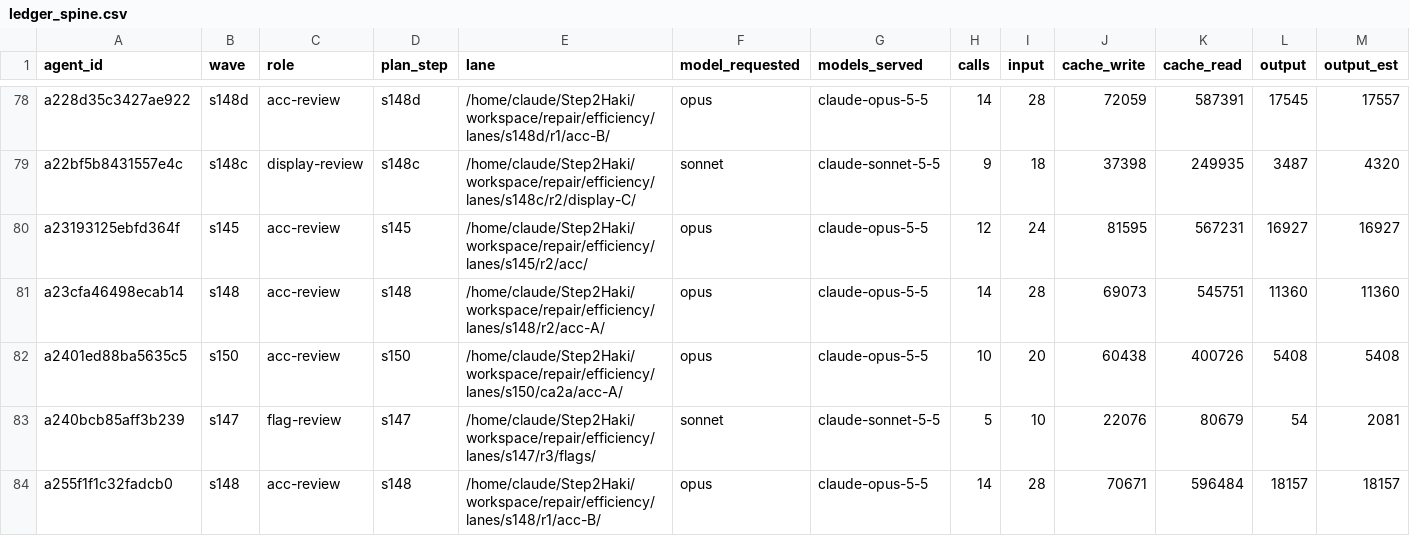
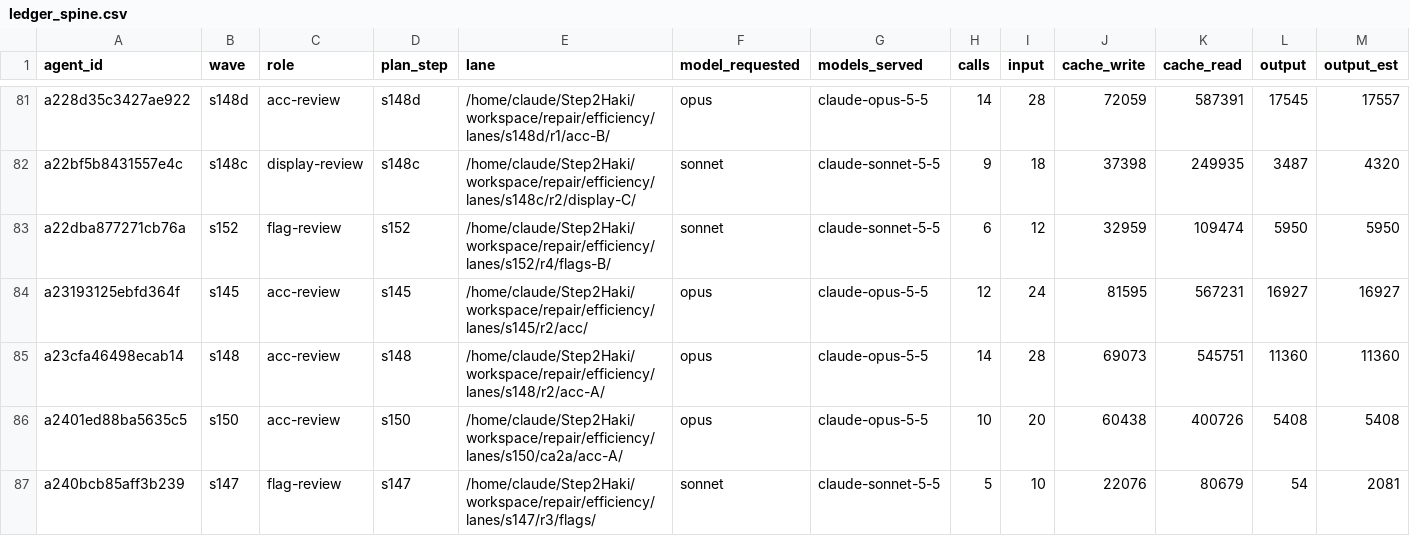
Before and after one commit to DrSaturnn/Step2Haki, a CSV file: workspace/repair/efficiency/ledger_spine.csv, drawn as a sheet; only a part is shown, gaps mark what is left out; the shorter side is filled out with more unchanged rows; rows hold the shown columns only; the diff covers the shown part only; the diff names each change by its address in the sheet, - before the commit and + after, or states it on an @@ line.

```diff
--- a/workspace/repair/efficiency/ledger_spine.csv
+++ b/workspace/repair/efficiency/ledger_spine.csv
+row 83: a22dba877271cb76a | s152 | flag-review | s152 | /home/claude/Step2Haki/workspace/repair/efficiency/lanes/s152/r4/flags-B/ | sonnet | claude-sonnet-5-5 | 6 | 12 | 32959 | 109474 | 5950 | 5950
```
Also changed, not shown: 7 added rows elsewhere in this file, workspace/repair/efficiency/ledger_lead.csv, 4 other files.
